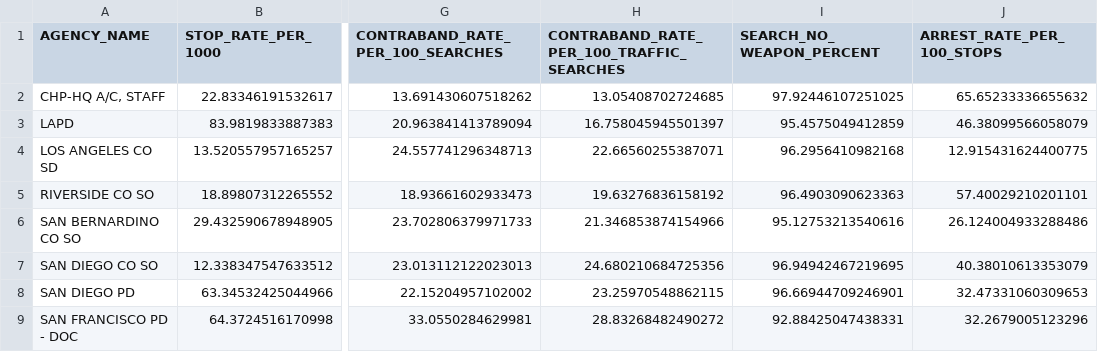
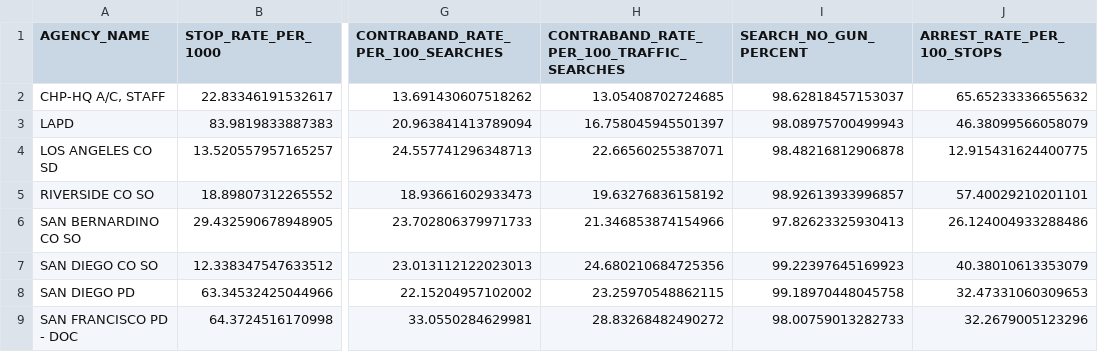
Before and after one commit to atielking/cpz_ripa, a CSV file: RIPA_general_stops_add_citation_arrest.csv, drawn as a sheet; only a part is shown, gaps mark what is left out; the diff names each change by its address in the sheet, - before the commit and + after, or states it on an @@ line.

Commit message:
gun instead of all weapon

```diff
--- a/RIPA_general_stops_add_citation_arrest.csv
+++ b/RIPA_general_stops_add_citation_arrest.csv
-I1: SEARCH_NO_WEAPON_PERCENT
+I1: SEARCH_NO_GUN_PERCENT
-I2 (SEARCH_NO_GUN_PERCENT): 97.92446107251025
+I2 (SEARCH_NO_GUN_PERCENT): 98.62818457153037
-I3 (SEARCH_NO_GUN_PERCENT): 95.4575049412859
+I3 (SEARCH_NO_GUN_PERCENT): 98.08975700499943
-I4 (SEARCH_NO_GUN_PERCENT): 96.2956410982168
+I4 (SEARCH_NO_GUN_PERCENT): 98.48216812906878
-I5 (SEARCH_NO_GUN_PERCENT): 96.4903090623363
+I5 (SEARCH_NO_GUN_PERCENT): 98.92613933996857
-I6 (SEARCH_NO_GUN_PERCENT): 95.12753213540616
+I6 (SEARCH_NO_GUN_PERCENT): 97.82623325930413
-I7 (SEARCH_NO_GUN_PERCENT): 96.94942467219695
+I7 (SEARCH_NO_GUN_PERCENT): 99.22397645169923
-I8 (SEARCH_NO_GUN_PERCENT): 96.66944709246901
+I8 (SEARCH_NO_GUN_PERCENT): 99.18970448045758
-I9 (SEARCH_NO_GUN_PERCENT): 92.88425047438331
+I9 (SEARCH_NO_GUN_PERCENT): 98.00759013282733
```
Also changed, not shown: 1 other file.
